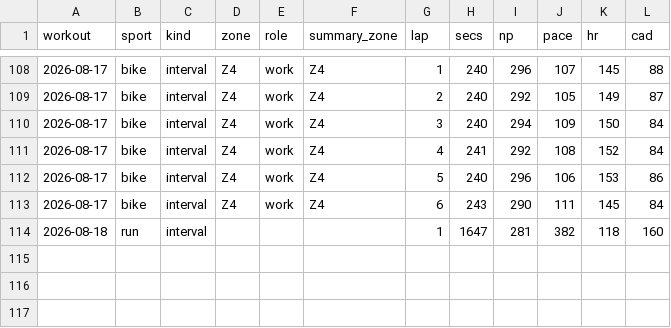
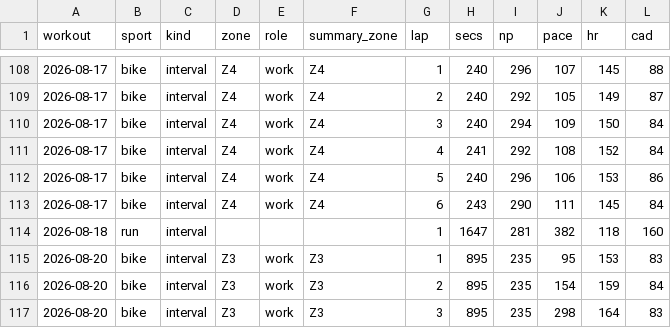
Before and after one commit to assafaftaf/workout-analyses, a CSV file: laps.csv, drawn as a sheet; only a part is shown, gaps mark what is left out.

```diff
--- a/laps.csv
+++ b/laps.csv
@@ -114 +114,4 @@ workout,sport,kind,zone,role,summary_zone,lap,secs,np,pace,hr,cad
 2026-08-18,run,interval,,,,1,1647,281,382,118,160
+2026-08-20,bike,interval,Z3,work,Z3,1,895,235,95,153,83
+2026-08-20,bike,interval,Z3,work,Z3,2,895,235,154,159,84
+2026-08-20,bike,interval,Z3,work,Z3,3,895,235,298,164,83
```
